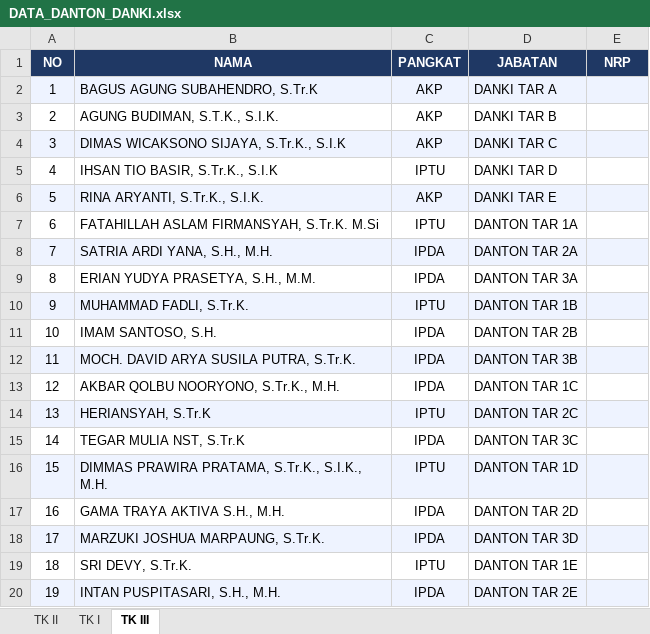
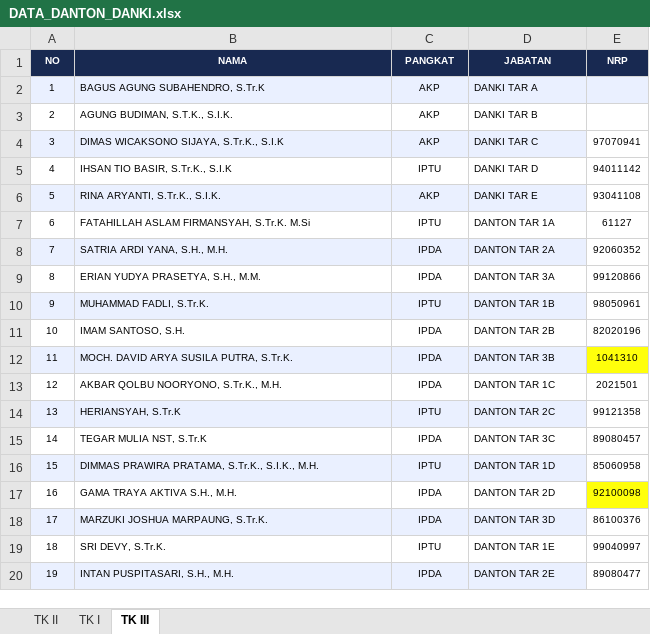
Before and after one commit to rivaldianggarapurwadi-gif/lhp-web-6, an Excel workbook: DATA_DANTON_DANKI.xlsx, sheet TK III, drawn as a sheet; values as stored, in another font and other column widths than the file's, no borders; charts and pictures not drawn; the diff names each change by its address in the sheet, - before the commit and + after, or states it on an @@ line.

Commit message:
Add files via upload

```diff
--- a/DATA_DANTON_DANKI.xlsx (sheet TK III)
+++ b/DATA_DANTON_DANKI.xlsx (sheet TK III)
@@ A1:E1 text size: smaller @@
@@ A2:D20 text size: smaller @@
-E4 (NRP): (empty)
+E4 (NRP): 97070941
-E4 fill: #EEF3FF
+E4 fill: none
-E5 (NRP): (empty)
+E5 (NRP): 94011142
-E6 (NRP): (empty)
+E6 (NRP): 93041108
-E6 fill: #EEF3FF
+E6 fill: none
-E7 (NRP): (empty)
+E7 (NRP): 61127
-E8 (NRP): (empty)
+E8 (NRP): 92060352
-E8 fill: #EEF3FF
+E8 fill: none
-E9 (NRP): (empty)
+E9 (NRP): 99120866
-E10 (NRP): (empty)
+E10 (NRP): 98050961
-E10 fill: #EEF3FF
+E10 fill: none
-E11 (NRP): (empty)
+E11 (NRP): 82020196
-E12 (NRP): (empty)
+E12 (NRP): 1041310
-E12 fill: #EEF3FF
+E12 fill: #FFFF0B
-E13 (NRP): (empty)
+E13 (NRP): 2021501
-E14 (NRP): (empty)
+E14 (NRP): 99121358
-E14 fill: #EEF3FF
+E14 fill: none
-E15 (NRP): (empty)
+E15 (NRP): 89080457
-E16 (NRP): (empty)
+E16 (NRP): 85060958
-E16 fill: #EEF3FF
+E16 fill: none
-E17 (NRP): (empty)
+E17 (NRP): 92100098
-E17 fill: none
+E17 fill: #FFFF0B
-E18 (NRP): (empty)
+E18 (NRP): 86100376
-E18 fill: #EEF3FF
+E18 fill: none
-E19 (NRP): (empty)
+E19 (NRP): 99040997
-E20 (NRP): (empty)
+E20 (NRP): 89080477
-E20 fill: #EEF3FF
+E20 fill: none
```
Also changed, not shown: sheet TK II, charts or pictures.
